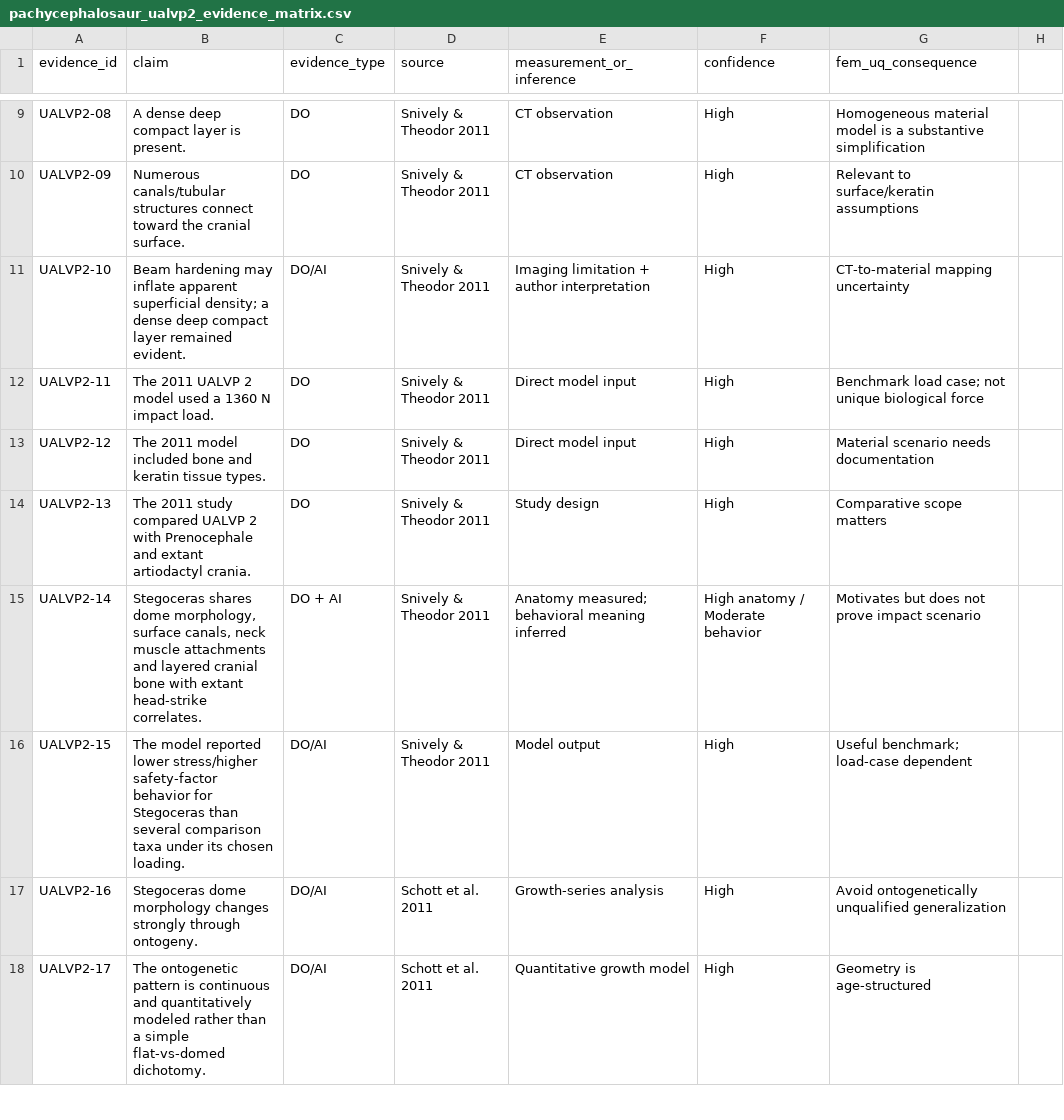
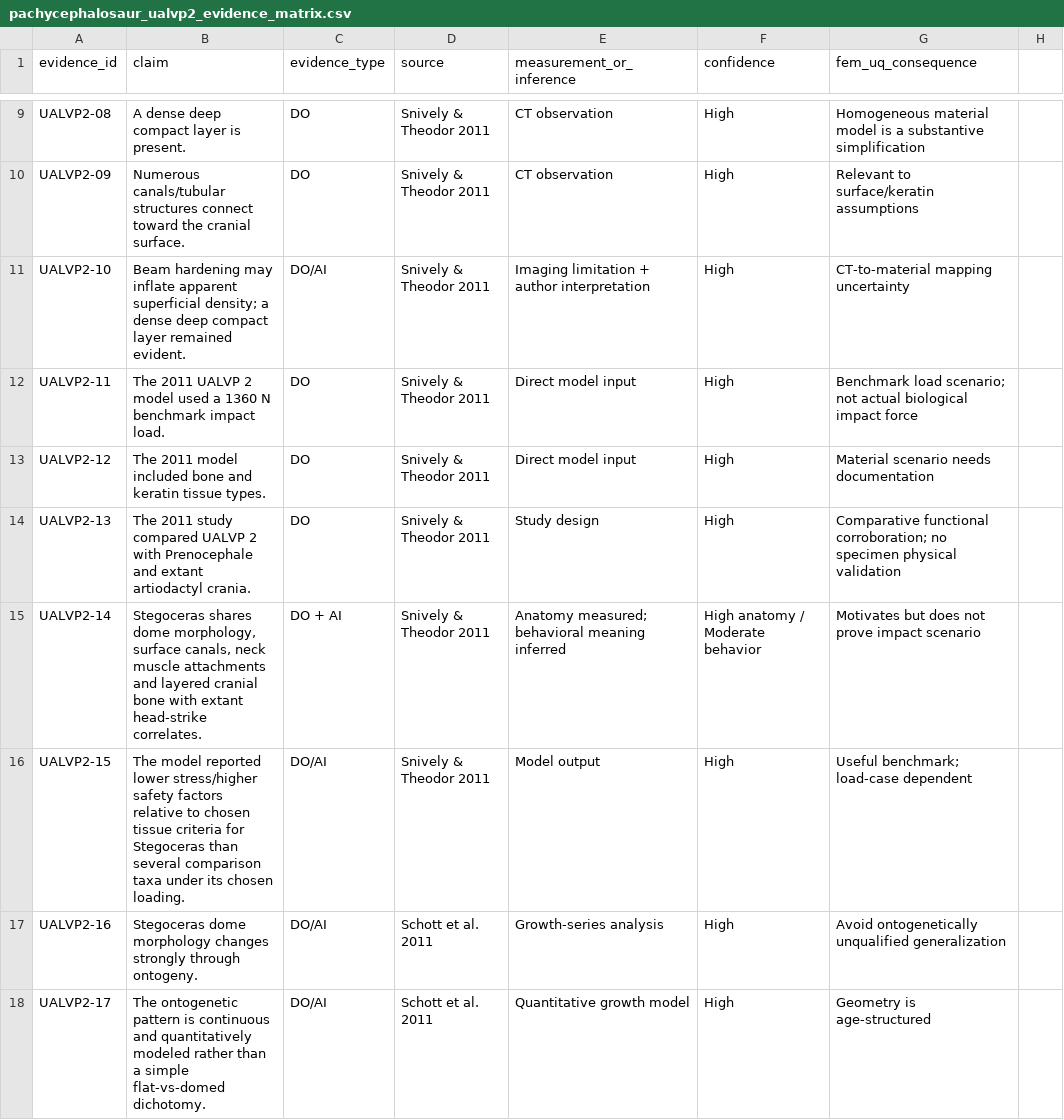
Before and after one commit to mdhornstein/pachycephalosaur-biomechanics, a CSV file: literature/dossiers/pachycephalosaur_ualvp2_evidence_matrix.csv, drawn as a sheet; only a part is shown, gaps mark what is left out; the diff covers the shown part only.

```diff
--- a/literature/dossiers/pachycephalosaur_ualvp2_evidence_matrix.csv
+++ b/literature/dossiers/pachycephalosaur_ualvp2_evidence_matrix.csv
@@ -11,7 +11,7 @@ UALVP2-09,Numerous canals/tubular structures connect toward the cranial surface.
 UALVP2-10,Beam hardening may inflate apparent superficial density; a dense deep compact layer remained evident.,DO/AI,Snively & Theodor 2011,Imaging limitation + author interpretation,High,CT-to-material mapping uncertainty
-UALVP2-11,The 2011 UALVP 2 model used a 1360 N impact load.,DO,Snively & Theodor 2011,Direct model input,High,Benchmark load case; not unique biological force
+UALVP2-11,The 2011 UALVP 2 model used a 1360 N benchmark impact load.,DO,Snively & Theodor 2011,Direct model input,High,Benchmark load scenario; not actual biological impact force
 UALVP2-12,The 2011 model included bone and keratin tissue types.,DO,Snively & Theodor 2011,Direct model input,High,Material scenario needs documentation
-UALVP2-13,The 2011 study compared UALVP 2 with Prenocephale and extant artiodactyl crania.,DO,Snively & Theodor 2011,Study design,High,Comparative scope matters
+UALVP2-13,The 2011 study compared UALVP 2 with Prenocephale and extant artiodactyl crania.,DO,Snively & Theodor 2011,Study design,High,Comparative functional corroboration; no specimen physical validation
 UALVP2-14,"Stegoceras shares dome morphology, surface canals, neck muscle attachments and layered cranial bone with extant head-strike correlates.",DO + AI,Snively & Theodor 2011,Anatomy measured; behavioral meaning inferred,High anatomy / Moderate behavior,Motivates but does not prove impact scenario
-UALVP2-15,The model reported lower stress/higher safety-factor behavior for Stegoceras than several comparison taxa under its chosen loading.,DO/AI,Snively & Theodor 2011,Model output,High,Useful benchmark; load-case dependent
+UALVP2-15,The model reported lower stress/higher safety factors relative to chosen tissue criteria for Stegoceras than several comparison taxa under its chosen loading.,DO/AI,Snively & Theodor 2011,Model output,High,Useful benchmark; load-case dependent
 UALVP2-16,Stegoceras dome morphology changes strongly through ontogeny.,DO/AI,Schott et al. 2011,Growth-series analysis,High,Avoid ontogenetically unqualified generalization
```
Also changed, not shown: 2 added rows and 13 edited cells elsewhere in this file, literature/dossiers/ct_segmentation_geometry_mesh_validation_evidence_matrix.csv, literature/stegoceras_biomechanics_evidence_matrix.csv, 5 other files.
